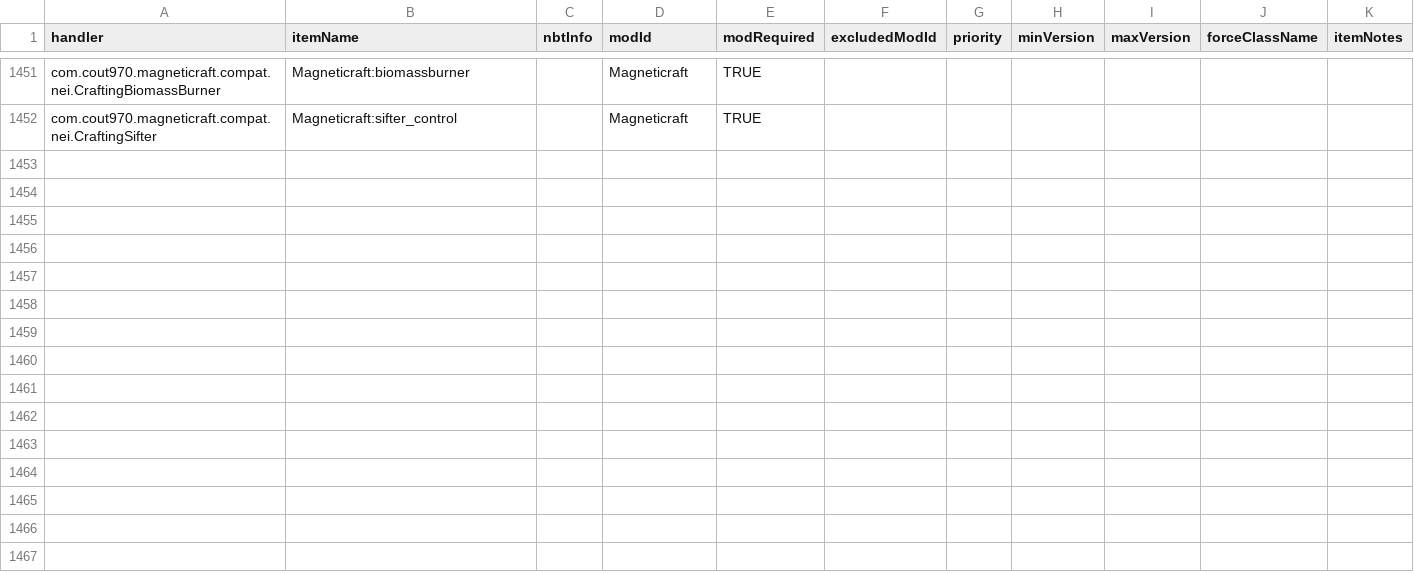
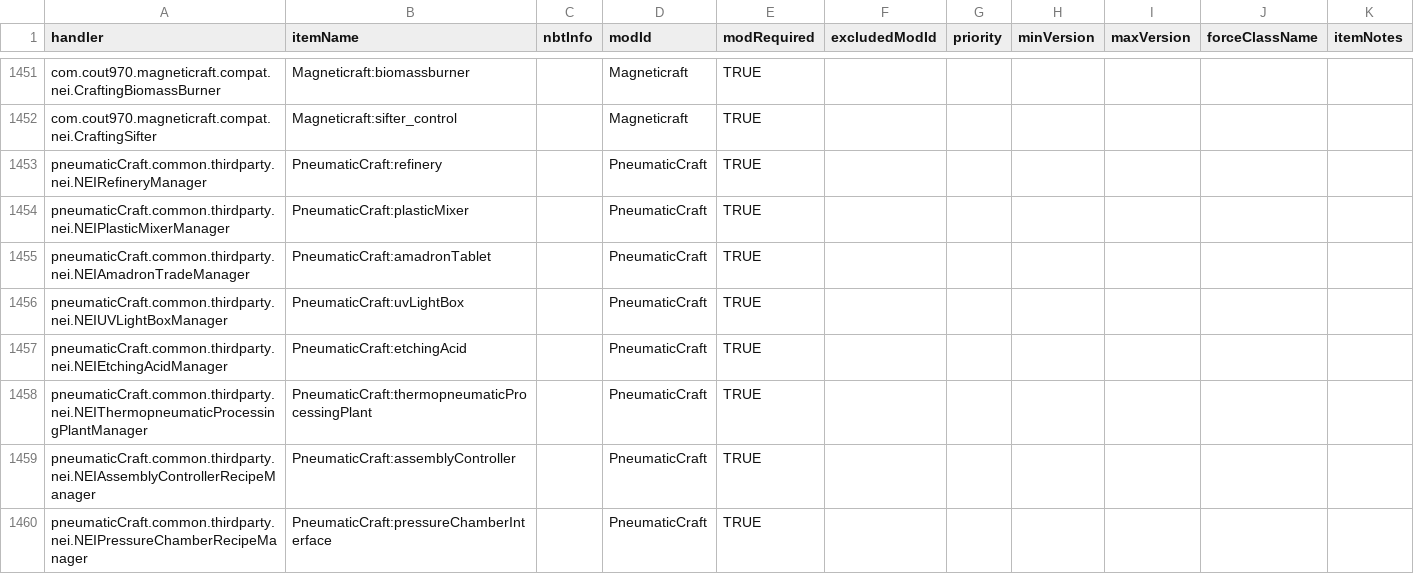
Before and after one commit to PFAA-Updates/NotEnoughItems, a CSV file: src/main/resources/assets/nei/csv/catalysts.csv, drawn as a sheet; only a part is shown, gaps mark what is left out.

Commit message:
Add PneumatiCraft to handlers and catalysts

```diff
--- a/src/main/resources/assets/nei/csv/catalysts.csv
+++ b/src/main/resources/assets/nei/csv/catalysts.csv
@@ -1452 +1452,9 @@ com.cout970.magneticraft.compat.nei.CraftingBiomassBurner,Magneticraft:biomassbu
 com.cout970.magneticraft.compat.nei.CraftingSifter,Magneticraft:sifter_control,,Magneticraft,TRUE,,,,,,,,,,,
+pneumaticCraft.common.thirdparty.nei.NEIRefineryManager,PneumaticCraft:refinery,,PneumaticCraft,TRUE,,,,,,,,,,,
+pneumaticCraft.common.thirdparty.nei.NEIPlasticMixerManager,PneumaticCraft:plasticMixer,,PneumaticCraft,TRUE,,,,,,,,,,,
+pneumaticCraft.common.thirdparty.nei.NEIAmadronTradeManager,PneumaticCraft:amadronTablet,,PneumaticCraft,TRUE,,,,,,,,,,,
+pneumaticCraft.common.thirdparty.nei.NEIUVLightBoxManager,PneumaticCraft:uvLightBox,,PneumaticCraft,TRUE,,,,,,,,,,,
+pneumaticCraft.common.thirdparty.nei.NEIEtchingAcidManager,PneumaticCraft:etchingAcid,,PneumaticCraft,TRUE,,,,,,,,,,,
+pneumaticCraft.common.thirdparty.nei.NEIThermopneumaticProcessingPlantManager,PneumaticCraft:thermopneumaticProcessingPlant,,PneumaticCraft,TRUE,,,,,,,,,,,
+pneumaticCraft.common.thirdparty.nei.NEIAssemblyControllerRecipeManager,PneumaticCraft:assemblyController,,PneumaticCraft,TRUE,,,,,,,,,,,
+pneumaticCraft.common.thirdparty.nei.NEIPressureChamberRecipeManager,PneumaticCraft:pressureChamberInterface,,PneumaticCraft,TRUE,,,,,,,,,,,
```
Also changed, not shown: src/main/resources/assets/nei/csv/handlers.csv.
